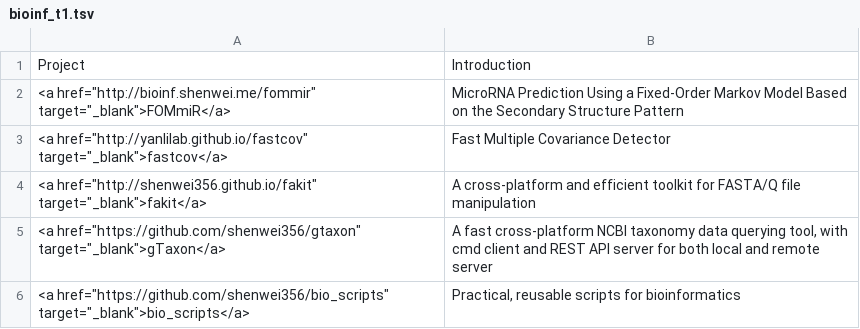
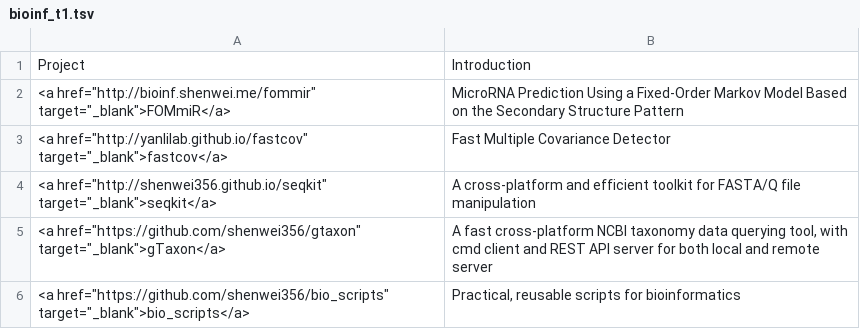
Before and after one commit to shenwei356/shenwei356.github.io, a TSV file: bioinf_t1.tsv, drawn as a sheet.

Commit message:
rename fakit to seqkit

```diff
--- a/bioinf_t1.tsv
+++ b/bioinf_t1.tsv
@@ -3,3 +3,3 @@ Project	Introduction
 <a href="http://yanlilab.github.io/fastcov" target="_blank">fastcov</a>	Fast Multiple Covariance Detector
-<a href="http://shenwei356.github.io/fakit" target="_blank">fakit</a>	A cross-platform and efficient toolkit for FASTA/Q file manipulation
+<a href="http://shenwei356.github.io/seqkit" target="_blank">seqkit</a>	A cross-platform and efficient toolkit for FASTA/Q file manipulation
 <a href="https://github.com/shenwei356/gtaxon" target="_blank">gTaxon</a>	A fast cross-platform NCBI taxonomy data querying tool, with cmd client and REST API server for both local and remote server
```
Also changed, not shown: 3 other files.
